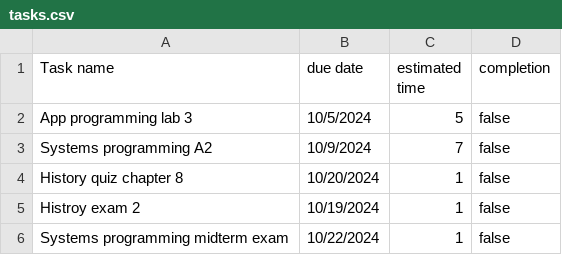
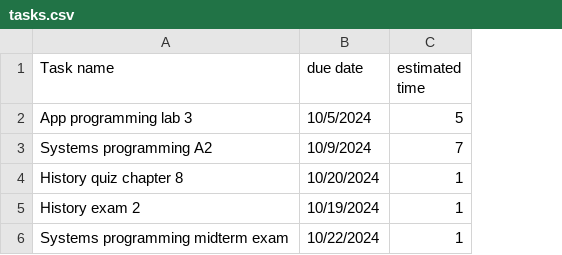
Before and after one commit to Etap4496/ProgressPal, a CSV file: app/src/main/assets/tasks.csv, drawn as a sheet; the diff names each change by its address in the sheet, - before the commit and + after, or states it on an @@ line.

Commit message:
tasks.csv changed

```diff
--- a/app/src/main/assets/tasks.csv
+++ b/app/src/main/assets/tasks.csv
-column D (completion), rows 2-6: all false
-A5 (Task name): Histroy exam 2
+A5 (Task name): History exam 2
```
